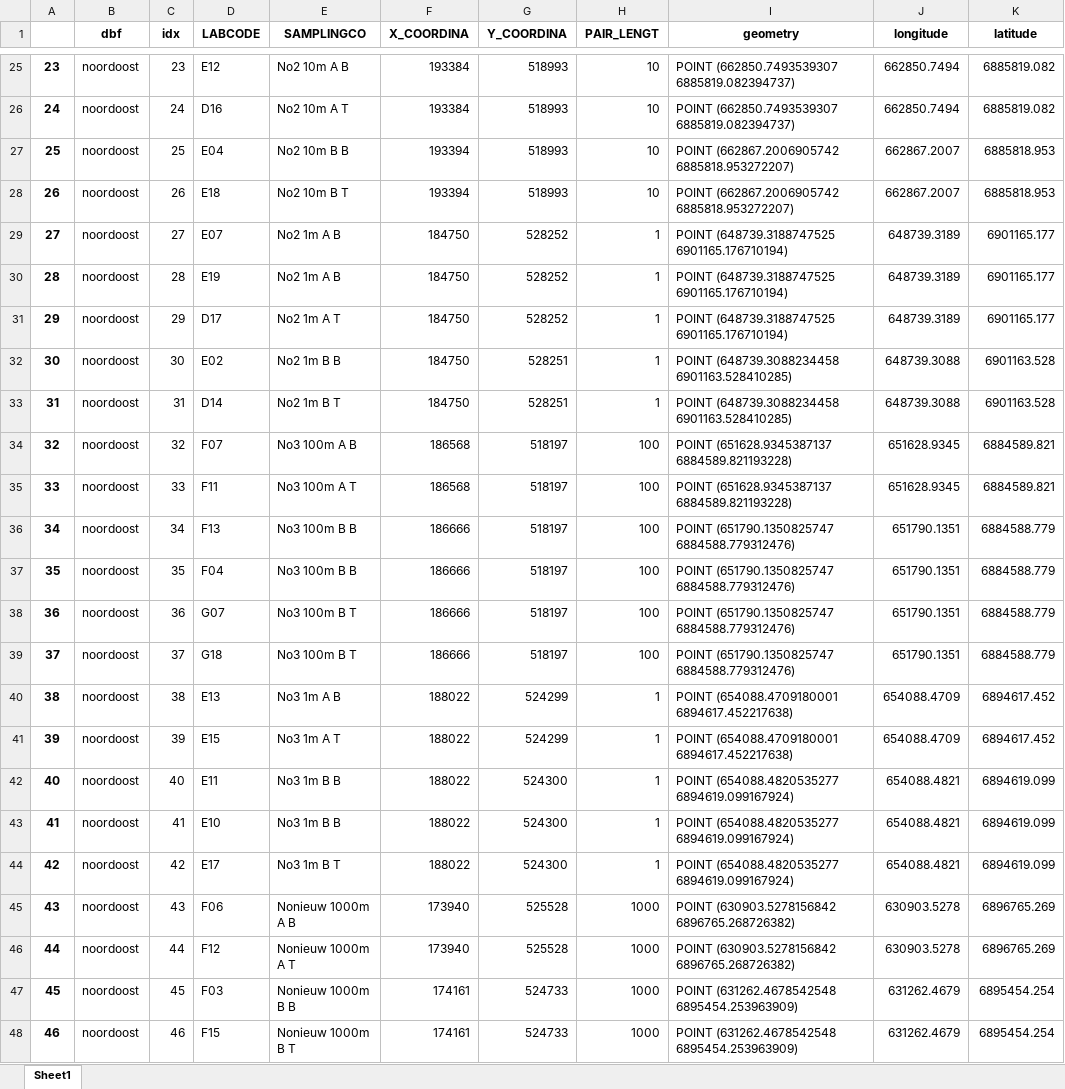
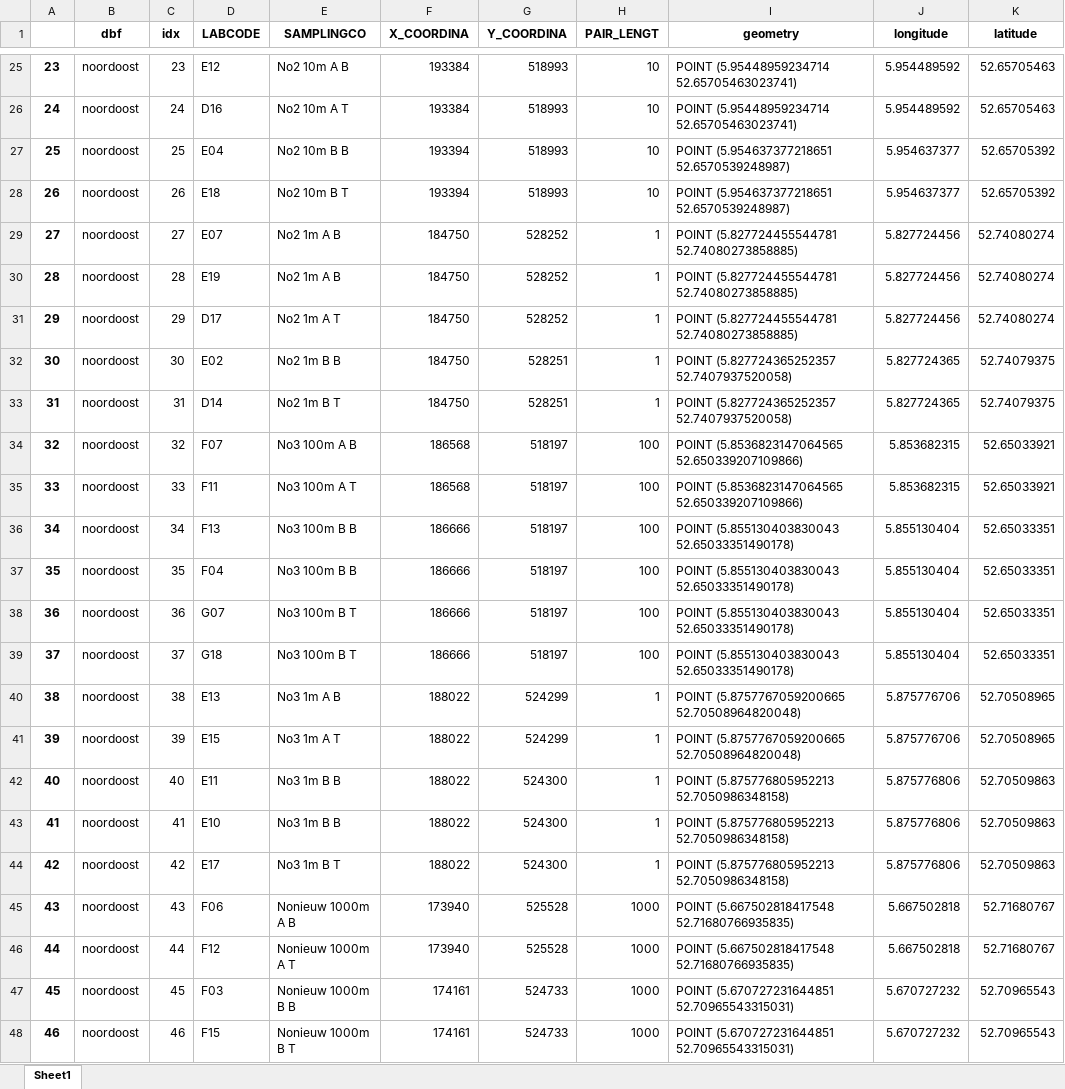
Before and after one commit to lcvriend/polder_data, an Excel workbook: output/reprojected_polder_data.xlsx, sheet Sheet1, drawn as a sheet; only a part is shown, gaps mark what is left out; values as stored, in another font and other column widths than the file's, no borders; the diff covers the shown part only; the diff names each change by its address in the sheet, - before the commit and + after, or states it on an @@ line.

```diff
--- a/output/reprojected_polder_data.xlsx (sheet Sheet1)
+++ b/output/reprojected_polder_data.xlsx (sheet Sheet1)
-I25:I26 (geometry): POINT (662850.7493539307 6885819.082394737)
+I25:I26 (geometry): POINT (5.95448959234714 52.65705463023741)
-J25:J26 (longitude): 662850.7494
+J25:J26 (longitude): 5.954489592
-K25:K26 (latitude): 6885819.082
+K25:K26 (latitude): 52.65705463
-I27:I28 (geometry): POINT (662867.2006905742 6885818.953272207)
+I27:I28 (geometry): POINT (5.954637377218651 52.6570539248987)
-J27:J28 (longitude): 662867.2007
+J27:J28 (longitude): 5.954637377
-K27:K28 (latitude): 6885818.953
+K27:K28 (latitude): 52.65705392
-I29:I31 (geometry): POINT (648739.3188747525 6901165.176710194)
+I29:I31 (geometry): POINT (5.827724455544781 52.74080273858885)
-J29:J31 (longitude): 648739.3189
+J29:J31 (longitude): 5.827724456
-K29:K31 (latitude): 6901165.177
+K29:K31 (latitude): 52.74080274
-I32:I33 (geometry): POINT (648739.3088234458 6901163.528410285)
+I32:I33 (geometry): POINT (5.827724365252357 52.7407937520058)
-J32:J33 (longitude): 648739.3088
+J32:J33 (longitude): 5.827724365
-K32:K33 (latitude): 6901163.528
+K32:K33 (latitude): 52.74079375
-I34:I35 (geometry): POINT (651628.9345387137 6884589.821193228)
+I34:I35 (geometry): POINT (5.8536823147064565 52.650339207109866)
-J34:J35 (longitude): 651628.9345
+J34:J35 (longitude): 5.853682315
-K34:K35 (latitude): 6884589.821
+K34:K35 (latitude): 52.65033921
-I36:I39 (geometry): POINT (651790.1350825747 6884588.779312476)
+I36:I39 (geometry): POINT (5.855130403830043 52.65033351490178)
-J36:J39 (longitude): 651790.1351
+J36:J39 (longitude): 5.855130404
-K36:K39 (latitude): 6884588.779
+K36:K39 (latitude): 52.65033351
-I40:I41 (geometry): POINT (654088.4709180001 6894617.452217638)
+I40:I41 (geometry): POINT (5.8757767059200665 52.70508964820048)
-J40:J41 (longitude): 654088.4709
+J40:J41 (longitude): 5.875776706
-K40:K41 (latitude): 6894617.452
+K40:K41 (latitude): 52.70508965
-I42:I44 (geometry): POINT (654088.4820535277 6894619.099167924)
+I42:I44 (geometry): POINT (5.875776805952213 52.7050986348158)
-J42:J44 (longitude): 654088.4821
+J42:J44 (longitude): 5.875776806
-K42:K44 (latitude): 6894619.099
+K42:K44 (latitude): 52.70509863
-I45:I46 (geometry): POINT (630903.5278156842 6896765.268726382)
+I45:I46 (geometry): POINT (5.667502818417548 52.71680766935835)
-J45:J46 (longitude): 630903.5278
+J45:J46 (longitude): 5.667502818
-K45:K46 (latitude): 6896765.269
+K45:K46 (latitude): 52.71680767
-I47:I48 (geometry): POINT (631262.4678542548 6895454.253963909)
+I47:I48 (geometry): POINT (5.670727231644851 52.70965543315031)
-J47:J48 (longitude): 631262.4679
+J47:J48 (longitude): 5.670727232
-K47:K48 (latitude): 6895454.254
+K47:K48 (latitude): 52.70965543
```
Also changed, not shown: 552 edited cells elsewhere in this sheet, 6 other files.
